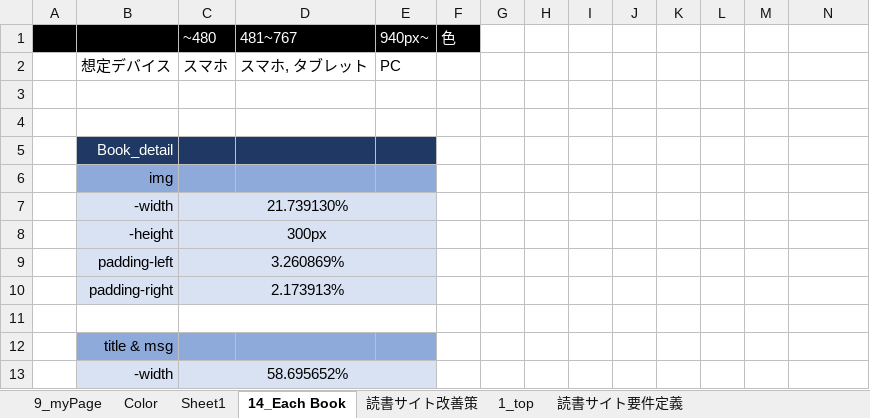
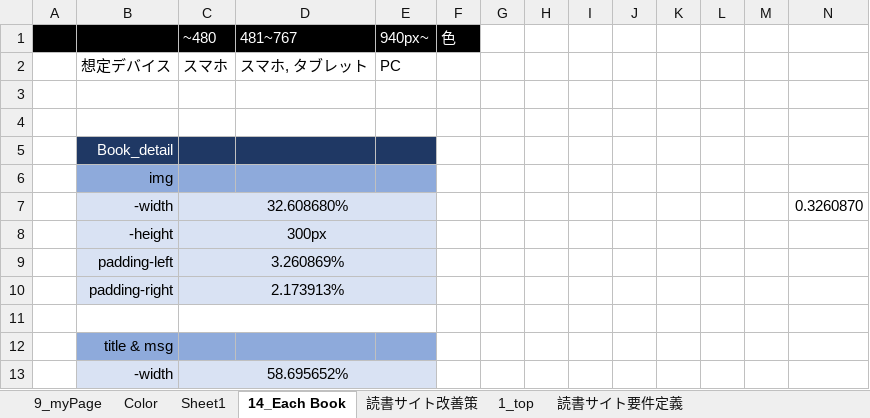
Before and after one commit to hubtakaya/ppt_1, an Excel workbook: Prototype_pixel.xlsx, sheet 14_Each Book, drawn as a sheet; only a part is shown; values as stored, in another font and other column widths than the file's, no borders; charts and pictures not drawn; removed rows and columns are numbered as before the commit, all else as after; the diff names each change by its address in the sheet, - before the commit and + after, or states it on an @@ line.

```diff
--- a/Prototype_pixel.xlsx (sheet 14_Each Book)
+++ b/Prototype_pixel.xlsx (sheet 14_Each Book)
-row 7:  | -width | 21.739130%
+row 7:  | -width | 32.608680% |  |  |  |  |  |  |  |  |  |  | 0.3260870
```
Also changed, not shown: charts or pictures, 3 other files.
